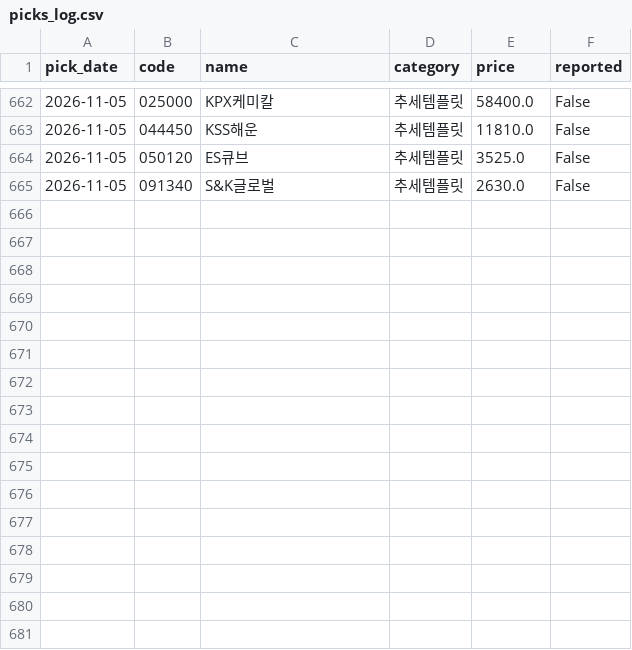
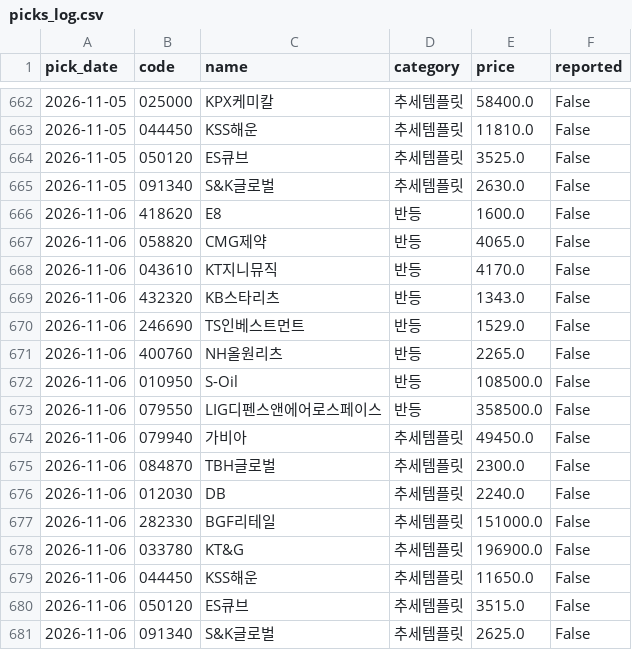
Before and after one commit to Kay2143/trading-strategy, a CSV file: picks_log.csv, drawn as a sheet; only a part is shown, gaps mark what is left out.

```diff
--- a/picks_log.csv
+++ b/picks_log.csv
@@ -665 +665,17 @@
 2026-11-05,091340,S&K글로벌,추세템플릿,2630.0,False
+2026-11-06,418620,E8,반등,1600.0,False
+2026-11-06,058820,CMG제약,반등,4065.0,False
+2026-11-06,043610,KT지니뮤직,반등,4170.0,False
+2026-11-06,432320,KB스타리츠,반등,1343.0,False
+2026-11-06,246690,TS인베스트먼트,반등,1529.0,False
+2026-11-06,400760,NH올원리츠,반등,2265.0,False
+2026-11-06,010950,S-Oil,반등,108500.0,False
+2026-11-06,079550,LIG디펜스앤에어로스페이스,반등,358500.0,False
+2026-11-06,079940,가비아,추세템플릿,49450.0,False
+2026-11-06,084870,TBH글로벌,추세템플릿,2300.0,False
+2026-11-06,012030,DB,추세템플릿,2240.0,False
+2026-11-06,282330,BGF리테일,추세템플릿,151000.0,False
+2026-11-06,033780,KT&G,추세템플릿,196900.0,False
+2026-11-06,044450,KSS해운,추세템플릿,11650.0,False
+2026-11-06,050120,ES큐브,추세템플릿,3515.0,False
+2026-11-06,091340,S&K글로벌,추세템플릿,2625.0,False
```
